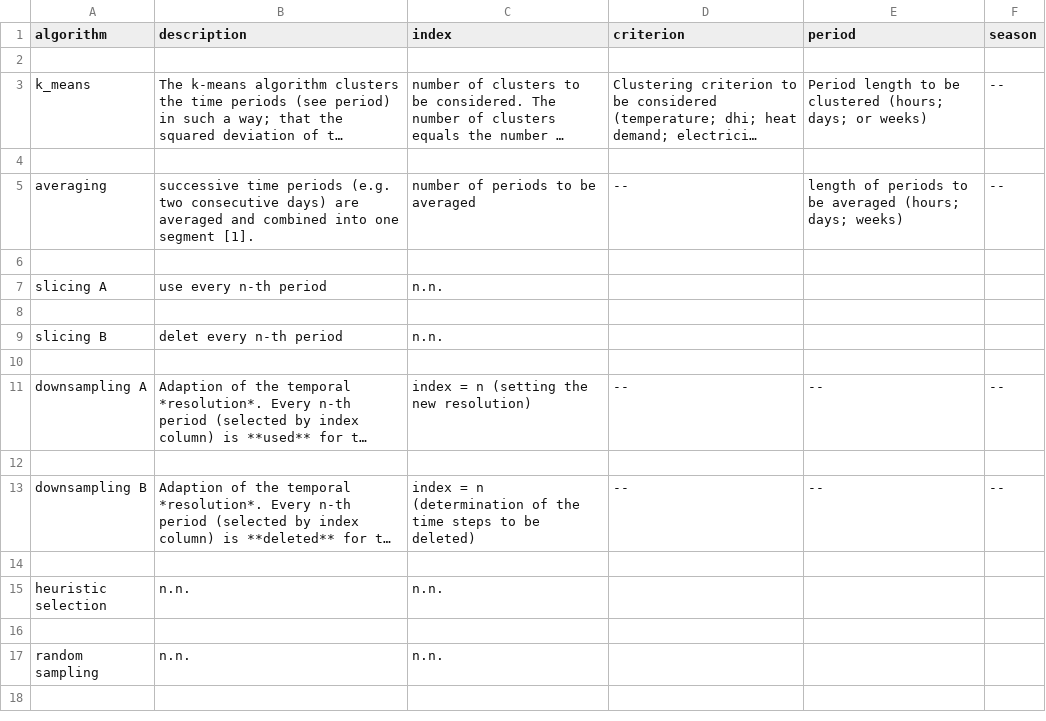
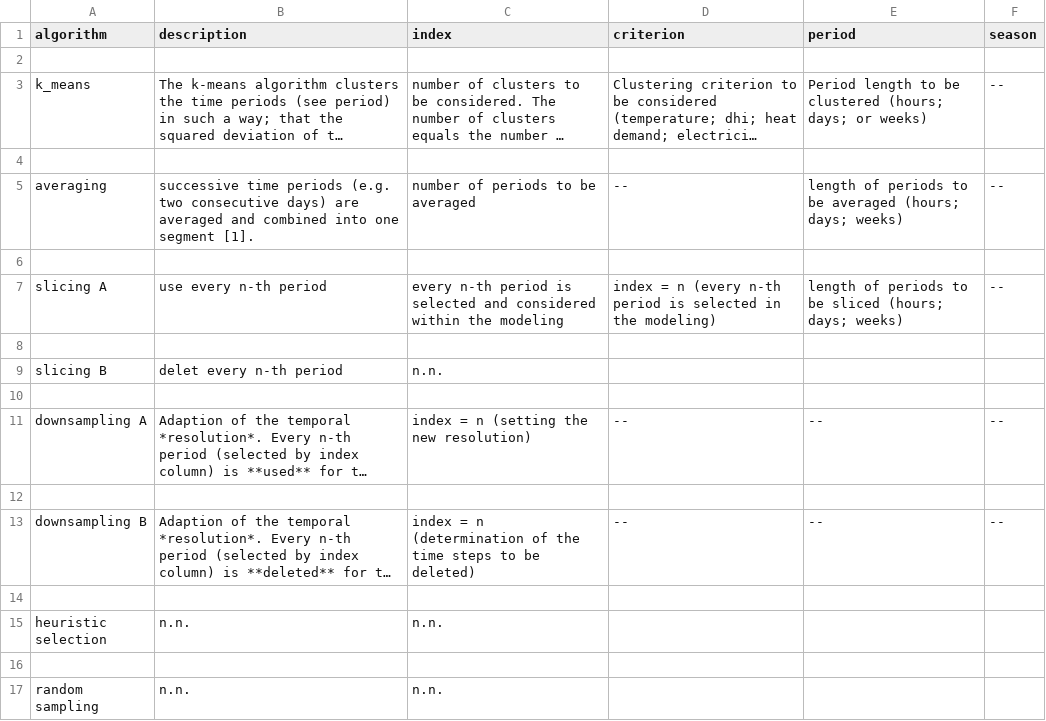
Before and after one commit to SESMG/SESMG, a CSV file: docs/getting_started/timeseries_preparation.csv, drawn as a sheet; long unchanged cells end in ….

Commit message:
added slicing A

```diff
--- a/docs/getting_started/timeseries_preparation.csv
+++ b/docs/getting_started/timeseries_preparation.csv
@@ -6,3 +6,3 @@ averaging, successive time periods (e.g. two consecutive days) are averaged and
 
-slicing A,use every n-th period,n.n.,,,
+slicing A,use every n-th period,every n-th period is selected and considered within the modeling, index = n (every n-th period is selected in the modeling),length of periods to be sliced (hours; days; weeks),--
 
```
